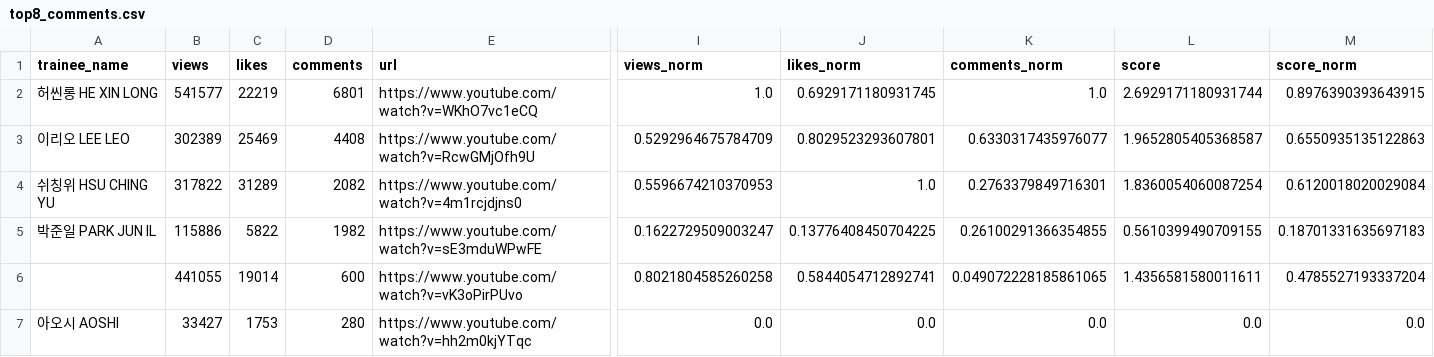
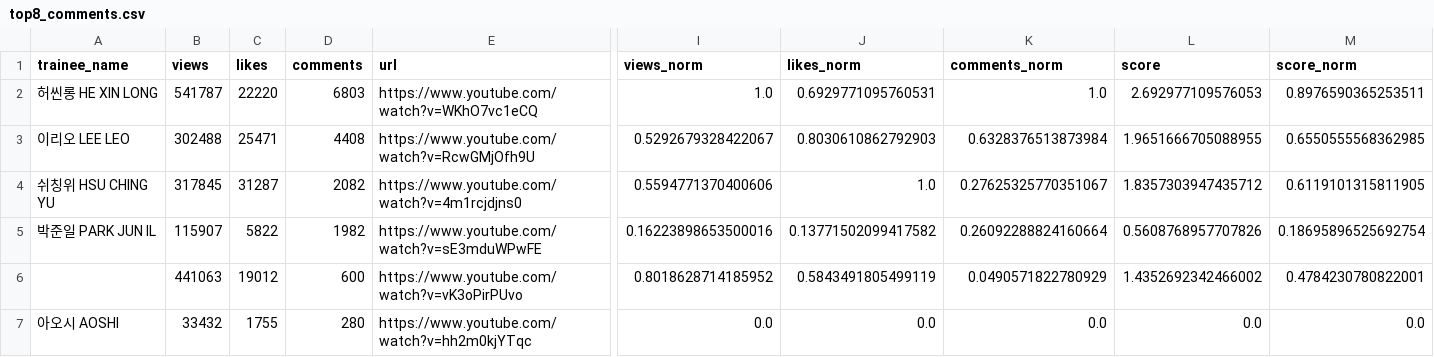
Before and after one commit to b2p-analysis/fancams, a CSV file: data/top8_comments.csv, drawn as a sheet; only a part is shown, gaps mark what is left out; removed rows and columns are numbered as before the commit, all else as after; rows hold the shown columns only; the diff names each change by its address in the sheet, - before the commit and + after, or states it on an @@ line.

```diff
--- a/data/top8_comments.csv
+++ b/data/top8_comments.csv
-B2 (views): 541577
+B2 (views): 541787
-C2 (likes): 22219
+C2 (likes): 22220
-D2 (comments): 6801
+D2 (comments): 6803
-J2 (likes_norm): 0.6929171180931745
+J2 (likes_norm): 0.6929771095760531
-L2 (score): 2.6929171180931744
+L2 (score): 2.692977109576053
-M2 (score_norm): 0.8976390393643915
+M2 (score_norm): 0.8976590365253511
-B3 (views): 302389
+B3 (views): 302488
-C3 (likes): 25469
+C3 (likes): 25471
-I3 (views_norm): 0.5292964675784709
+I3 (views_norm): 0.5292679328422067
-J3 (likes_norm): 0.8029523293607801
+J3 (likes_norm): 0.8030610862792903
-K3 (comments_norm): 0.6330317435976077
+K3 (comments_norm): 0.6328376513873984
-L3 (score): 1.9652805405368587
+L3 (score): 1.9651666705088955
-M3 (score_norm): 0.6550935135122863
+M3 (score_norm): 0.6550555568362985
-B4 (views): 317822
+B4 (views): 317845
-C4 (likes): 31289
+C4 (likes): 31287
-I4 (views_norm): 0.5596674210370953
+I4 (views_norm): 0.5594771370400606
-K4 (comments_norm): 0.2763379849716301
+K4 (comments_norm): 0.27625325770351067
-L4 (score): 1.8360054060087254
+L4 (score): 1.8357303947435712
-M4 (score_norm): 0.6120018020029084
+M4 (score_norm): 0.6119101315811905
-B5 (views): 115886
+B5 (views): 115907
-I5 (views_norm): 0.1622729509003247
+I5 (views_norm): 0.16223898653500016
-J5 (likes_norm): 0.13776408450704225
+J5 (likes_norm): 0.13771502099417582
-K5 (comments_norm): 0.26100291366354855
+K5 (comments_norm): 0.26092288824160664
-L5 (score): 0.5610399490709155
+L5 (score): 0.5608768957707826
-M5 (score_norm): 0.18701331635697183
+M5 (score_norm): 0.18695896525692754
-row 6:  | 441055 | 19014 | 600 | https://www.youtube.com/watch?v=vK3oPirPUvo | 0.8021804585260258 | 0.5844054712892741 | 0.049072228185861065 | 1.4356581580011611 | 0.4785527193337204
+row 6:  | 441063 | 19012 | 600 | https://www.youtube.com/watch?v=vK3oPirPUvo | 0.8018628714185952 | 0.5843491805499119 | 0.0490571822780929 | 1.4352692342466002 | 0.4784230780822001
-B7 (views): 33427
+B7 (views): 33432
-C7 (likes): 1753
+C7 (likes): 1755
```
Also changed, not shown: data/history.csv, data/top8_likes.csv, 2 other files.
